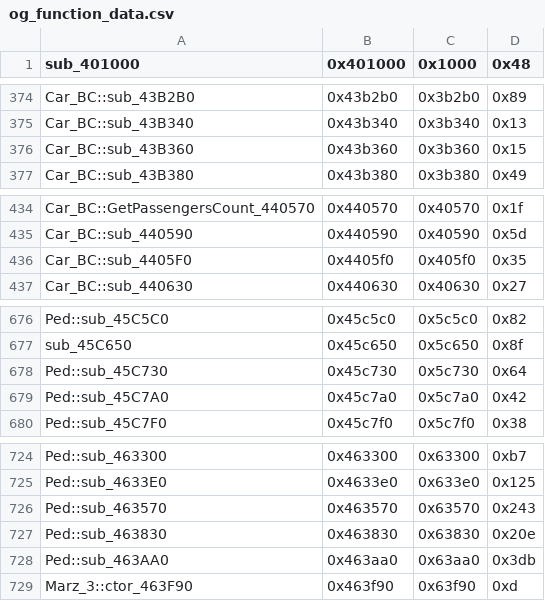
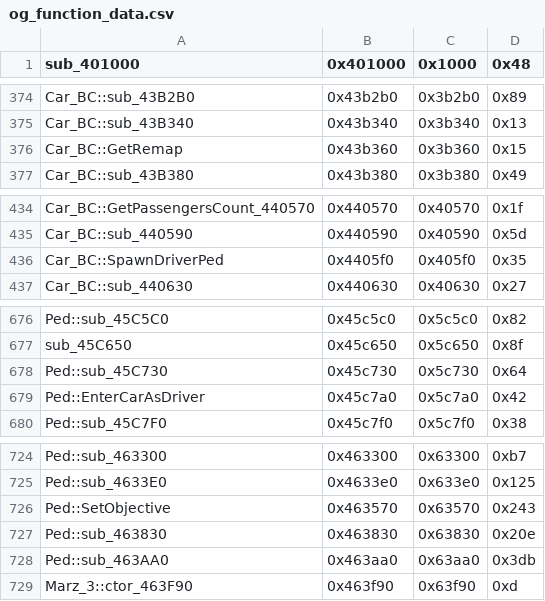
Before and after one commit to CriminalRETeam/gta2_re, a CSV file: Scripts/bin_comp/og_function_data.csv, drawn as a sheet; only a part is shown, gaps mark what is left out.

```diff
--- a/Scripts/bin_comp/og_function_data.csv
+++ b/Scripts/bin_comp/og_function_data.csv
@@ -375,3 +375,3 @@ Car_BC::sub_43B2B0,0x43b2b0,0x3b2b0,0x89
 Car_BC::sub_43B340,0x43b340,0x3b340,0x13
-Car_BC::sub_43B360,0x43b360,0x3b360,0x15
+Car_BC::GetRemap,0x43b360,0x3b360,0x15
 Car_BC::sub_43B380,0x43b380,0x3b380,0x49
@@ -435,3 +435,3 @@ Car_BC::GetPassengersCount_440570,0x440570,0x40570,0x1f
 Car_BC::sub_440590,0x440590,0x40590,0x5d
-Car_BC::sub_4405F0,0x4405f0,0x405f0,0x35
+Car_BC::SpawnDriverPed,0x4405f0,0x405f0,0x35
 Car_BC::sub_440630,0x440630,0x40630,0x27
@@ -678,3 +678,3 @@ sub_45C650,0x45c650,0x5c650,0x8f
 Ped::sub_45C730,0x45c730,0x5c730,0x64
-Ped::sub_45C7A0,0x45c7a0,0x5c7a0,0x42
+Ped::EnterCarAsDriver,0x45c7a0,0x5c7a0,0x42
 Ped::sub_45C7F0,0x45c7f0,0x5c7f0,0x38
@@ -725,3 +725,3 @@ Ped::sub_463300,0x463300,0x63300,0xb7
 Ped::sub_4633E0,0x4633e0,0x633e0,0x125
-Ped::sub_463570,0x463570,0x63570,0x243
+Ped::SetObjective,0x463570,0x63570,0x243
 Ped::sub_463830,0x463830,0x63830,0x20e
```
Also changed, not shown: 10 other files.
